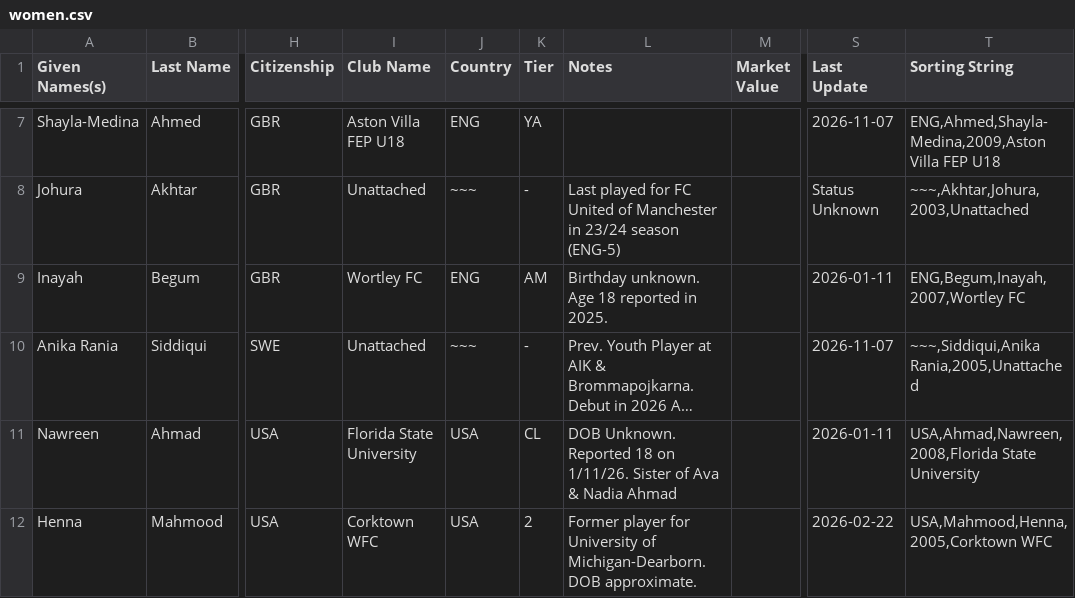
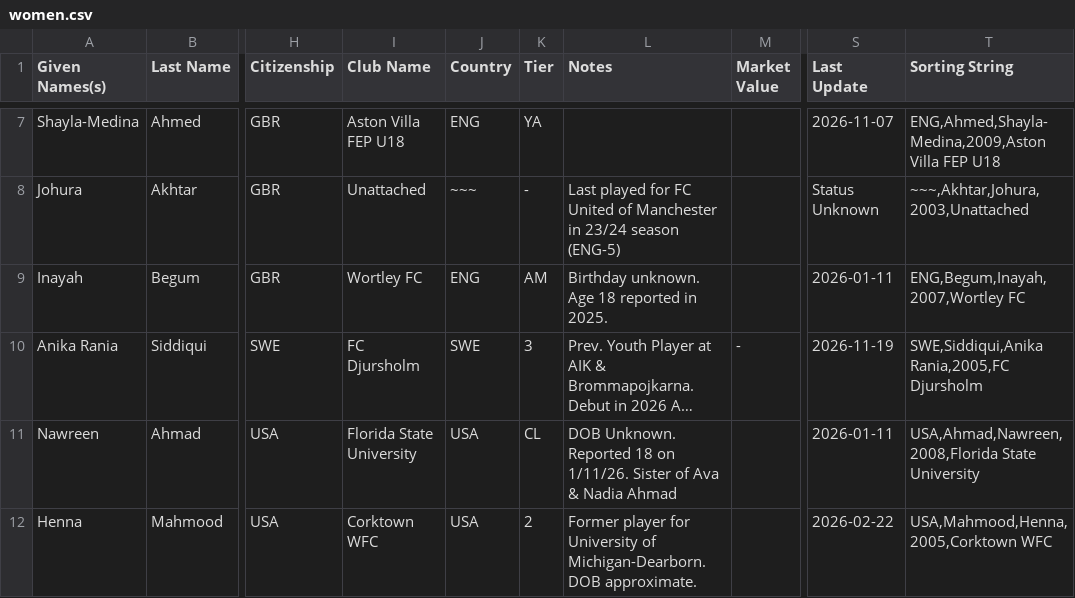
Before and after one commit to dr-shiffles/probashi-footballers, a CSV file: data/women.csv, drawn as a sheet; only a part is shown, gaps mark what is left out; long unchanged cells end in …; the diff names each change by its address in the sheet, - before the commit and + after, or states it on an @@ line.

Commit message:
Update women.csv
# Database Update - November 19, 2026

## Player Update

- Anika Rania Siddiqui (21) - MF
  - Unattached (~~~) → FC Djursholm (SWE-3)

```diff
--- a/data/women.csv
+++ b/data/women.csv
-I10 (Club Name): Unattached
+I10 (Club Name): FC Djursholm
-J10 (Country): ~~~
+J10 (Country): SWE
-K10 (Tier): -
+K10 (Tier): 3
-M10 (Market Value): (empty)
+M10 (Market Value): -
-S10 (Last Update): 2026-11-07
+S10 (Last Update): 2026-11-19
-T10 (Sorting String): ~~~,Siddiqui,Anika Rania,2005,Unattached
+T10 (Sorting String): SWE,Siddiqui,Anika Rania,2005,FC Djursholm
```
